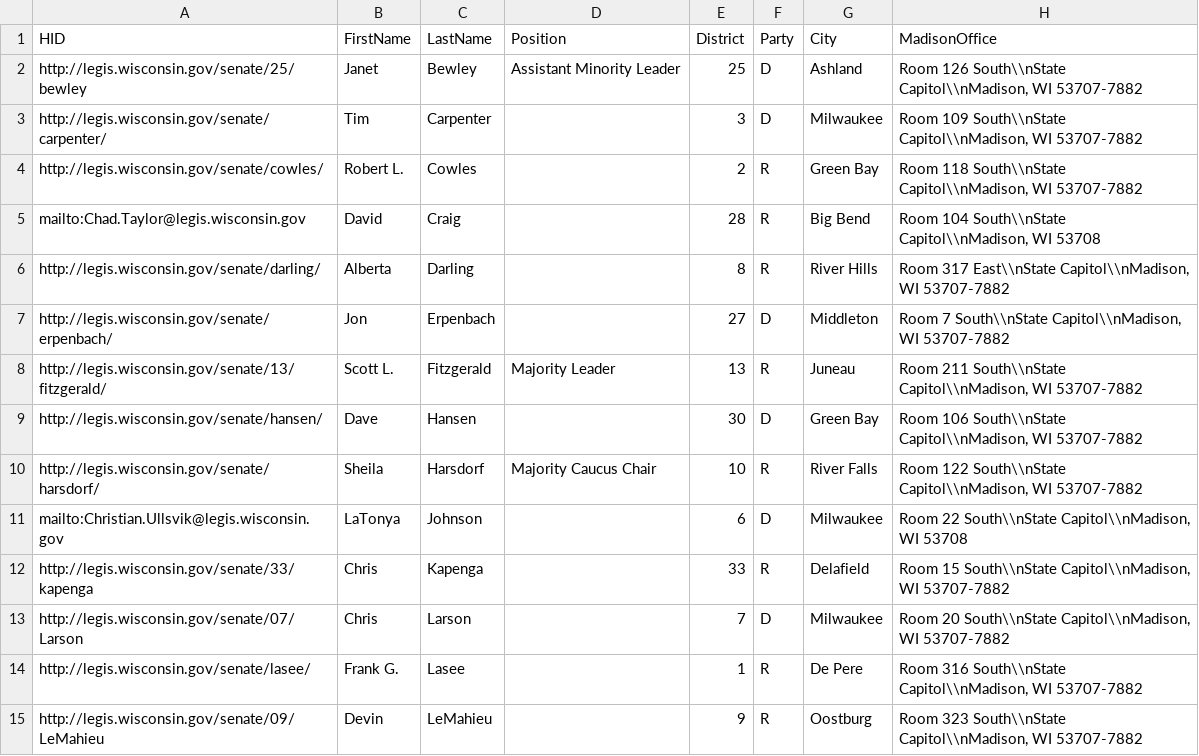
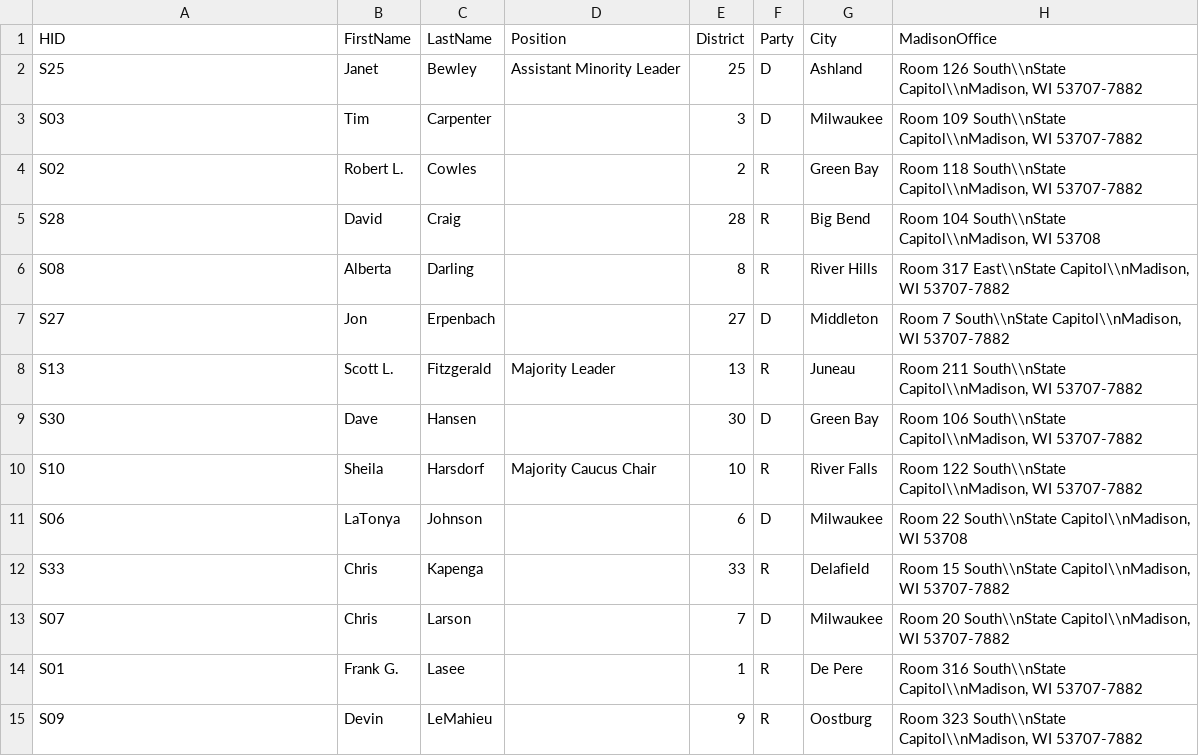
Before and after one commit to ehacinom/jam4changedata, a CSV file: senate.csv, drawn as a sheet; only a part is shown; the diff covers the shown part only; the diff names each change by its address in the sheet, - before the commit and + after, or states it on an @@ line.

```diff
--- a/senate.csv
+++ b/senate.csv
-A2 (HID): http://legis.wisconsin.gov/senate/25/bewley
+A2 (HID): S25
-A3 (HID): http://legis.wisconsin.gov/senate/carpenter/
+A3 (HID): S03
-A4 (HID): http://legis.wisconsin.gov/senate/cowles/
+A4 (HID): S02
-A5 (HID): mailto:Chad.Taylor@legis.wisconsin.gov
+A5 (HID): S28
-A6 (HID): http://legis.wisconsin.gov/senate/darling/
+A6 (HID): S08
-A7 (HID): http://legis.wisconsin.gov/senate/erpenbach/
+A7 (HID): S27
-A8 (HID): http://legis.wisconsin.gov/senate/13/fitzgerald/
+A8 (HID): S13
-A9 (HID): http://legis.wisconsin.gov/senate/hansen/
+A9 (HID): S30
-A10 (HID): http://legis.wisconsin.gov/senate/harsdorf/
+A10 (HID): S10
-A11 (HID): mailto:Christian.Ullsvik@legis.wisconsin.gov
+A11 (HID): S06
-A12 (HID): http://legis.wisconsin.gov/senate/33/kapenga
+A12 (HID): S33
-A13 (HID): http://legis.wisconsin.gov/senate/07/Larson
+A13 (HID): S07
-A14 (HID): http://legis.wisconsin.gov/senate/lasee/
+A14 (HID): S01
-A15 (HID): http://legis.wisconsin.gov/senate/09/LeMahieu
+A15 (HID): S09
```
Also changed, not shown: 17 edited cells elsewhere in this file, assembly.csv, 2 other files.
